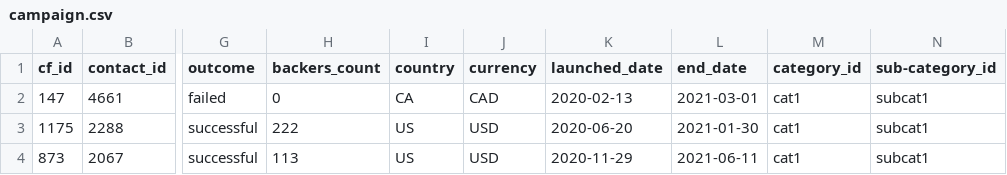
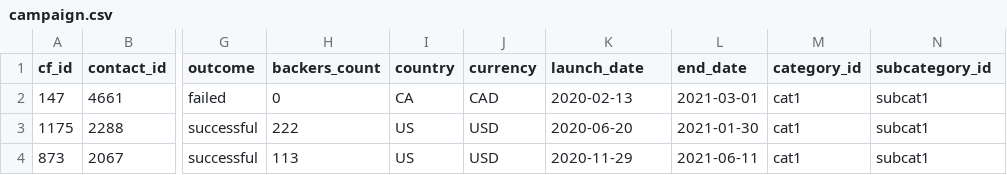
Before and after one commit to katyoung91/Crowdfunding_ETL, a CSV file: Resources/campaign.csv, drawn as a sheet; only a part is shown, gaps mark what is left out; the diff names each change by its address in the sheet, - before the commit and + after, or states it on an @@ line.

```diff
--- a/Resources/campaign.csv
+++ b/Resources/campaign.csv
-K1: launched_date
+K1: launch_date
-N1: sub-category_id
+N1: subcategory_id
```
Also changed, not shown: Resources/subcategory.csv, 2 other files.
